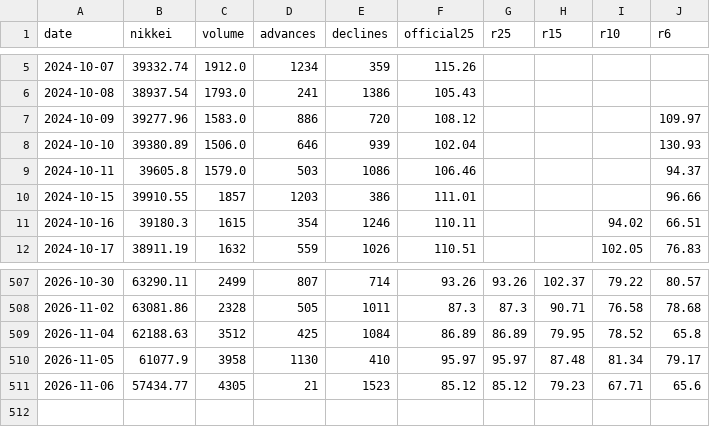
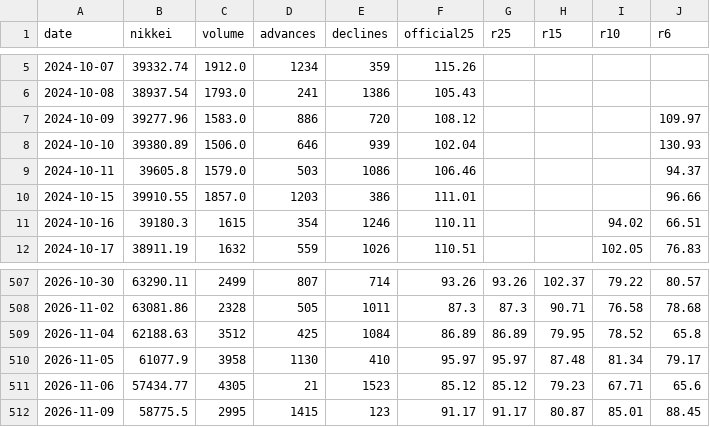
Before and after one commit to alala3334/touraku-ratio, a CSV file: data/touraku.csv, drawn as a sheet; only a part is shown, gaps mark what is left out.

```diff
--- a/data/touraku.csv
+++ b/data/touraku.csv
@@ -9,3 +9,3 @@ date,nikkei,volume,advances,declines,official25,r25,r15,r10,r6
 2024-10-11,39605.8,1579.0,503,1086,106.46,,,,94.37
-2024-10-15,39910.55,1857,1203,386,111.01,,,,96.66
+2024-10-15,39910.55,1857.0,1203,386,111.01,,,,96.66
 2024-10-16,39180.3,1615,354,1246,110.11,,,94.02,66.51
@@ -511 +511,2 @@ date,nikkei,volume,advances,declines,official25,r25,r15,r10,r6
 2026-11-06,57434.77,4305,21,1523,85.12,85.12,79.23,67.71,65.6
+2026-11-09,58775.5,2995,1415,123,91.17,91.17,80.87,85.01,88.45
```
Also changed, not shown: data/saitei.csv, data/valuation.csv, 4 other files.
